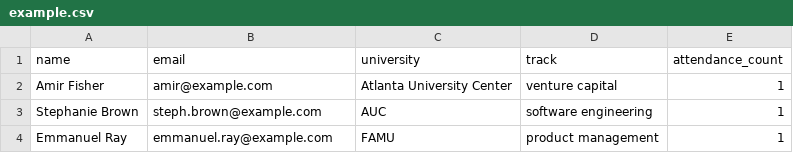
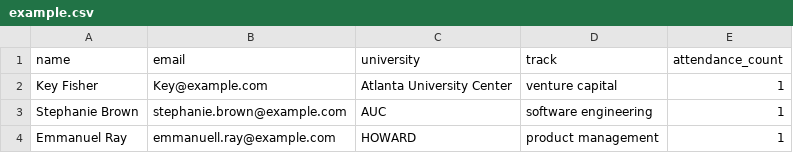
Before and after one commit to bvcc-swe/attendance-tracking-tool, a CSV file: attendance-tracking-tool-app/server/example.csv, drawn as a sheet.

```diff
--- a/attendance-tracking-tool-app/server/example.csv
+++ b/attendance-tracking-tool-app/server/example.csv
@@ -1,4 +1,4 @@
 name,email,university,track,attendance_count
-Amir Fisher,amir@example.com,Atlanta University Center,venture capital,1
-Stephanie Brown,steph.brown@example.com,AUC,software engineering,1
-Emmanuel Ray,emmanuel.ray@example.com,FAMU,product management,1
+Key Fisher,Key@example.com,Atlanta University Center,venture capital,1
+Stephanie Brown,stephanie.brown@example.com,AUC,software engineering,1
+Emmanuel Ray,emmanuell.ray@example.com,HOWARD,product management,1
```
Also changed, not shown: 2 other files.
